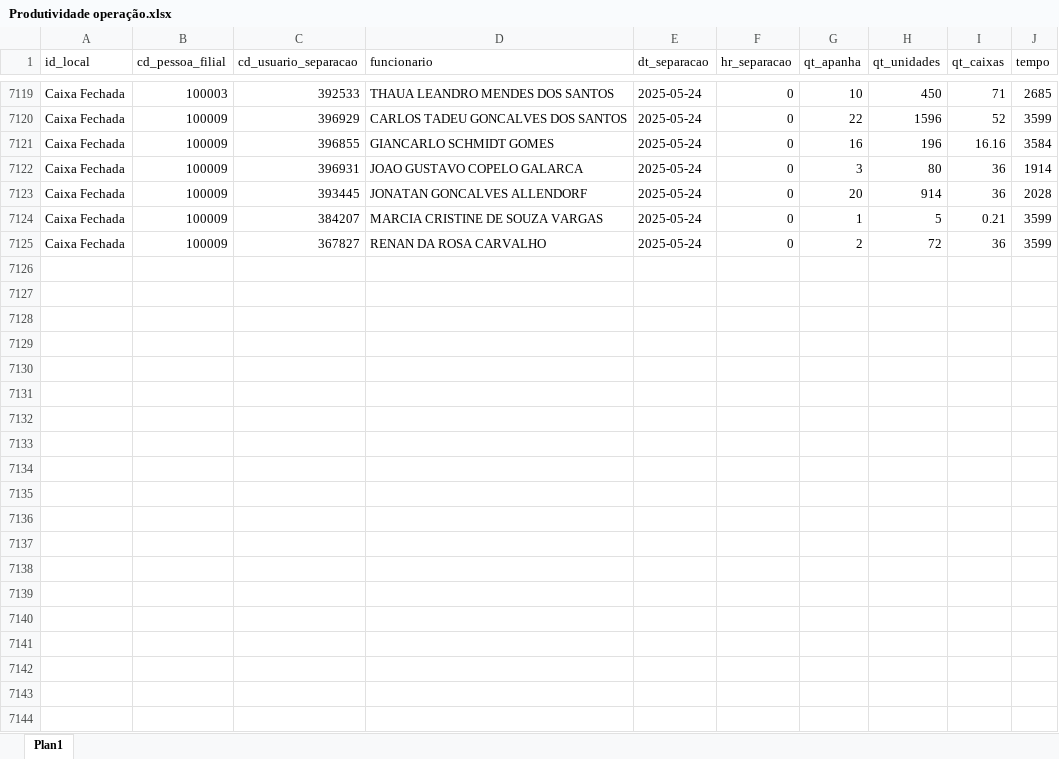
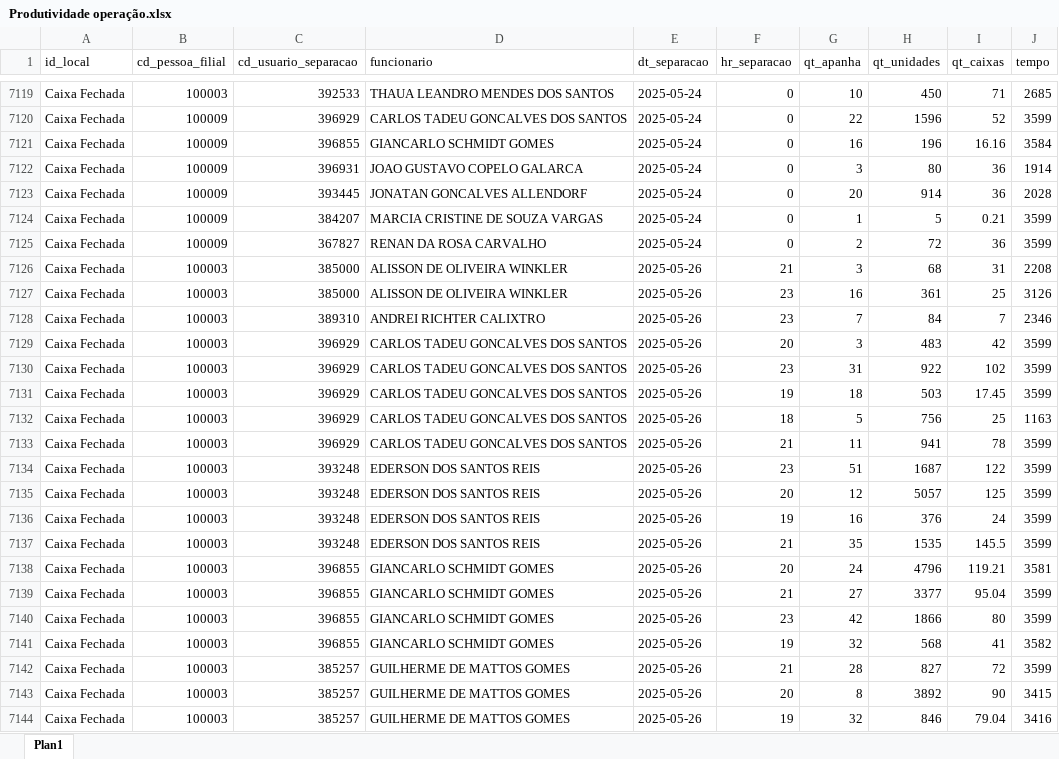
Before and after one commit to Mainardi-ads/producao-cch, an Excel workbook: Produtividade operação.xlsx, sheet Plan1, drawn as a sheet; only a part is shown, gaps mark what is left out; values as stored, in another font and other column widths than the file's, no borders; the diff covers the shown part only; the diff names each change by its address in the sheet, - before the commit and + after, or states it on an @@ line.

Commit message:
Abastecendo base com dados de 26/05

```diff
--- a/Produtividade operação.xlsx (sheet Plan1)
+++ b/Produtividade operação.xlsx (sheet Plan1)
+row 7126: Caixa Fechada | 100003 | 385000 | ALISSON DE OLIVEIRA WINKLER | 2025-05-26 | 21 | 3 | 68 | 31 | 2208
+row 7127: Caixa Fechada | 100003 | 385000 | ALISSON DE OLIVEIRA WINKLER | 2025-05-26 | 23 | 16 | 361 | 25 | 3126
+row 7128: Caixa Fechada | 100003 | 389310 | ANDREI RICHTER CALIXTRO | 2025-05-26 | 23 | 7 | 84 | 7 | 2346
+row 7129: Caixa Fechada | 100003 | 396929 | CARLOS TADEU GONCALVES DOS SANTOS | 2025-05-26 | 20 | 3 | 483 | 42 | 3599
+row 7130: Caixa Fechada | 100003 | 396929 | CARLOS TADEU GONCALVES DOS SANTOS | 2025-05-26 | 23 | 31 | 922 | 102 | 3599
+row 7131: Caixa Fechada | 100003 | 396929 | CARLOS TADEU GONCALVES DOS SANTOS | 2025-05-26 | 19 | 18 | 503 | 17.45 | 3599
+row 7132: Caixa Fechada | 100003 | 396929 | CARLOS TADEU GONCALVES DOS SANTOS | 2025-05-26 | 18 | 5 | 756 | 25 | 1163
+row 7133: Caixa Fechada | 100003 | 396929 | CARLOS TADEU GONCALVES DOS SANTOS | 2025-05-26 | 21 | 11 | 941 | 78 | 3599
+row 7134: Caixa Fechada | 100003 | 393248 | EDERSON DOS SANTOS REIS | 2025-05-26 | 23 | 51 | 1687 | 122 | 3599
+row 7135: Caixa Fechada | 100003 | 393248 | EDERSON DOS SANTOS REIS | 2025-05-26 | 20 | 12 | 5057 | 125 | 3599
+row 7136: Caixa Fechada | 100003 | 393248 | EDERSON DOS SANTOS REIS | 2025-05-26 | 19 | 16 | 376 | 24 | 3599
+row 7137: Caixa Fechada | 100003 | 393248 | EDERSON DOS SANTOS REIS | 2025-05-26 | 21 | 35 | 1535 | 145.5 | 3599
+row 7138: Caixa Fechada | 100003 | 396855 | GIANCARLO SCHMIDT GOMES | 2025-05-26 | 20 | 24 | 4796 | 119.21 | 3581
+row 7139: Caixa Fechada | 100003 | 396855 | GIANCARLO SCHMIDT GOMES | 2025-05-26 | 21 | 27 | 3377 | 95.04 | 3599
+row 7140: Caixa Fechada | 100003 | 396855 | GIANCARLO SCHMIDT GOMES | 2025-05-26 | 23 | 42 | 1866 | 80 | 3599
+row 7141: Caixa Fechada | 100003 | 396855 | GIANCARLO SCHMIDT GOMES | 2025-05-26 | 19 | 32 | 568 | 41 | 3582
+row 7142: Caixa Fechada | 100003 | 385257 | GUILHERME DE MATTOS GOMES | 2025-05-26 | 21 | 28 | 827 | 72 | 3599
+row 7143: Caixa Fechada | 100003 | 385257 | GUILHERME DE MATTOS GOMES | 2025-05-26 | 20 | 8 | 3892 | 90 | 3415
+row 7144: Caixa Fechada | 100003 | 385257 | GUILHERME DE MATTOS GOMES | 2025-05-26 | 19 | 32 | 846 | 79.04 | 3416
```
Also changed, not shown: 137 added rows elsewhere in this sheet.
